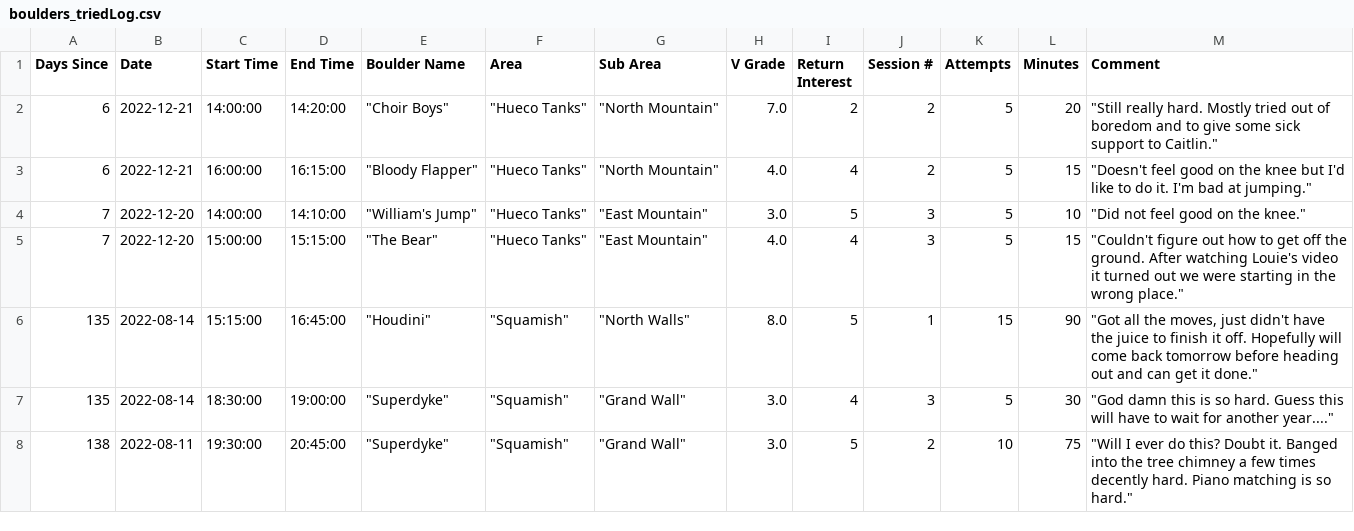
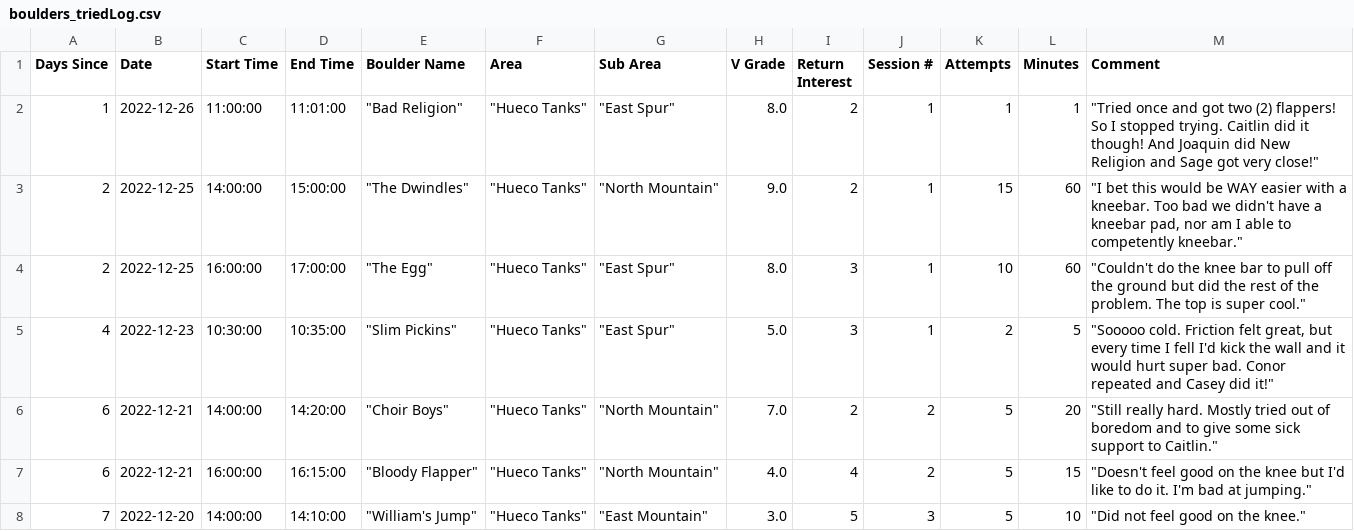
Before and after one commit to Connor-R/connor-r.github.io, a CSV file: csvs/boulders_triedLog.csv, drawn as a sheet; only a part is shown; the shorter side is filled out with more unchanged rows; the diff names each change by its address in the sheet, - before the commit and + after, or states it on an @@ line.

```diff
--- a/csvs/boulders_triedLog.csv
+++ b/csvs/boulders_triedLog.csv
+row 2: 1 | 2022-12-26 | 11:00:00 | 11:01:00 | "Bad Religion" | "Hueco Tanks" | "East Spur" | 8.0 | 2 | 1 | 1 | 1 | "Tried once and got two (2) flappers! So I stopped trying. Caitlin did it though! And Joaquin did New Religion and Sage got very close!"
+row 3: 2 | 2022-12-25 | 14:00:00 | 15:00:00 | "The Dwindles" | "Hueco Tanks" | "North Mountain" | 9.0 | 2 | 1 | 15 | 60 | "I bet this would be WAY easier with a kneebar. Too bad we didn't have a kneebar pad, nor am I able to competently kneebar."
+row 4: 2 | 2022-12-25 | 16:00:00 | 17:00:00 | "The Egg" | "Hueco Tanks" | "East Spur" | 8.0 | 3 | 1 | 10 | 60 | "Couldn't do the knee bar to pull off the ground but did the rest of the problem. The top is super cool."
+row 5: 4 | 2022-12-23 | 10:30:00 | 10:35:00 | "Slim Pickins" | "Hueco Tanks" | "East Spur" | 5.0 | 3 | 1 | 2 | 5 | "Sooooo cold. Friction felt great, but every time I fell I'd kick the wall and it would hurt super bad. Conor repeated and Casey did it!"
```
Also changed, not shown: csvs/boulders_completed.csv, csvs/boulders_returnInterest.csv, 4 other files.
